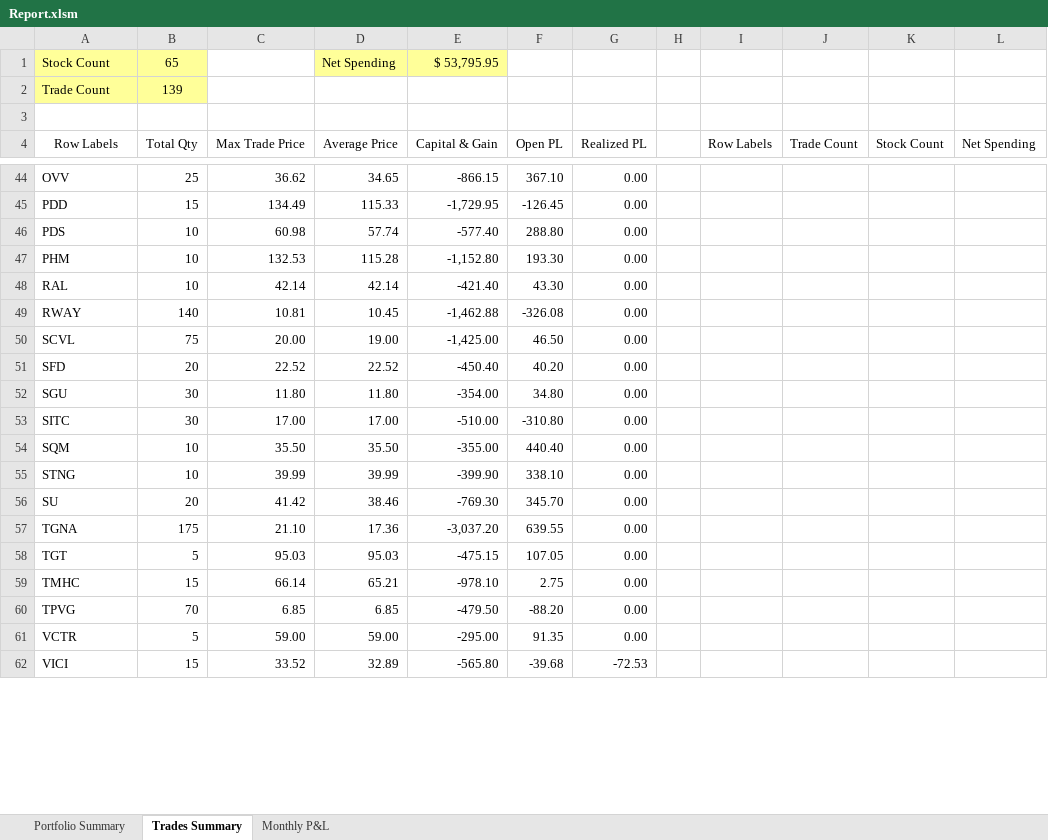
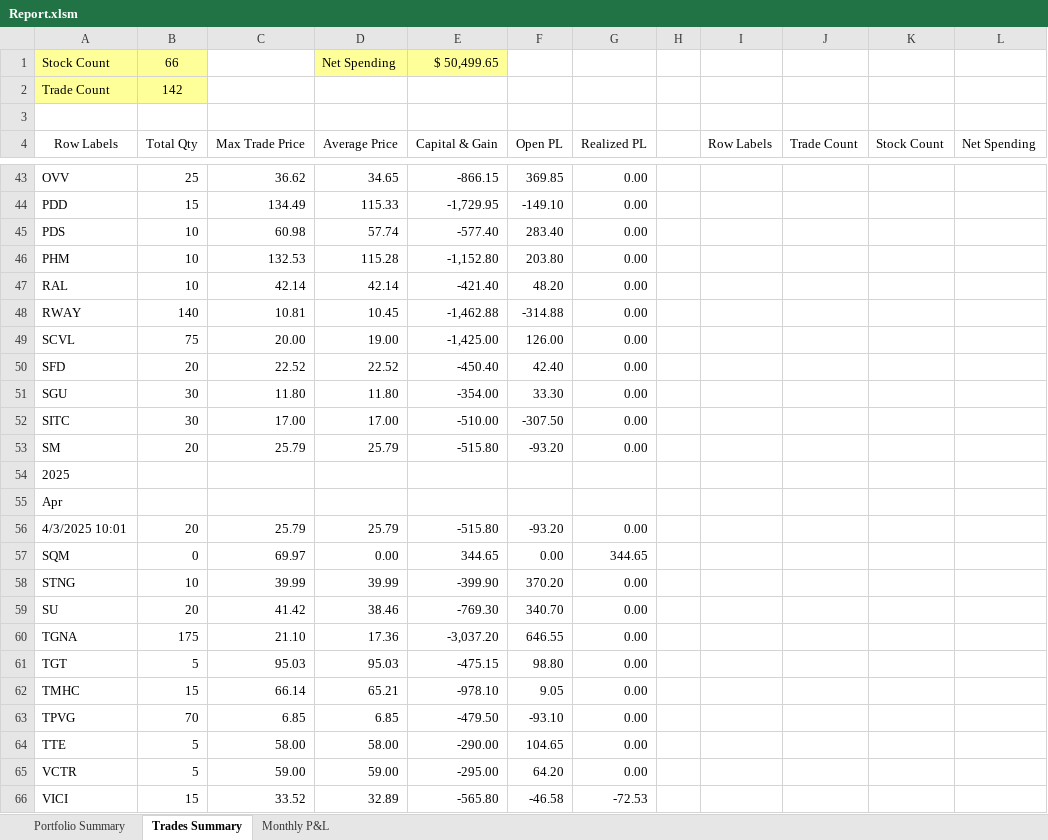
Before and after one commit to nvu01/Undervalued-Stock-Trade-Tracking, an Excel workbook: Report.xlsm, sheet Trades Summary, drawn as a sheet; only a part is shown, gaps mark what is left out; values as stored, in another font and other column widths than the file's, no borders; charts and pictures not drawn; addresses are those after the commit; the diff covers the shown part only; the diff names each change by its address in the sheet, - before the commit and + after, or states it on an @@ line.

Commit message:
Updated masked_undervalued_trades.csv and Report.xlsm

```diff
--- a/Report.xlsm (sheet Trades Summary)
+++ b/Report.xlsm (sheet Trades Summary)
-B1 (Total Qty): 65
+B1 (Total Qty): 66
-E1 (Capital & Gain): $ 53,795.95
+E1 (Capital & Gain): $ 50,499.65
-B2 (Total Qty): 139
+B2 (Total Qty): 142
-F43 (Open PL): 367.10
+F43 (Open PL): 369.85
-F44 (Open PL): -126.45
+F44 (Open PL): -149.10
-F45 (Open PL): 288.80
+F45 (Open PL): 283.40
-F46 (Open PL): 193.30
+F46 (Open PL): 203.80
-F47 (Open PL): 43.30
+F47 (Open PL): 48.20
-F48 (Open PL): -326.08
+F48 (Open PL): -314.88
-F49 (Open PL): 46.50
+F49 (Open PL): 126.00
-F50 (Open PL): 40.20
+F50 (Open PL): 42.40
-F51 (Open PL): 34.80
+F51 (Open PL): 33.30
-F52 (Open PL): -310.80
+F52 (Open PL): -307.50
+row 53: SM | 20 | 25.79 | 25.79 | -515.80 | -93.20 | 0.00
+row 54: 2025
+row 55: Apr
+row 56: 4/3/2025 10:01 | 20 | 25.79 | 25.79 | -515.80 | -93.20 | 0.00
-B57 (Total Qty): 10
+B57 (Total Qty): 0
-C57 (Max Trade Price): 35.50
+C57 (Max Trade Price): 69.97
-D57 (Average Price): 35.50
+D57 (Average Price): 0.00
-E57 (Capital & Gain): -355.00
+E57 (Capital & Gain): 344.65
-F57 (Open PL): 440.40
+F57 (Open PL): 0.00
-G57 (Realized PL): 0.00
+G57 (Realized PL): 344.65
-F58 (Open PL): 338.10
+F58 (Open PL): 370.20
-F59 (Open PL): 345.70
+F59 (Open PL): 340.70
-F60 (Open PL): 639.55
+F60 (Open PL): 646.55
-F61 (Open PL): 107.05
+F61 (Open PL): 98.80
-F62 (Open PL): 2.75
+F62 (Open PL): 9.05
-F63 (Open PL): -88.20
+F63 (Open PL): -93.10
+row 64: TTE | 5 | 58.00 | 58.00 | -290.00 | 104.65 | 0.00
-F65 (Open PL): 91.35
+F65 (Open PL): 64.20
-F66 (Open PL): -39.68
+F66 (Open PL): -46.58
```
Also changed, not shown: 1 removed row and 65 edited cells elsewhere in this sheet, sheet Portfolio Summary, sheet Monthly P&L, 1 other file.
